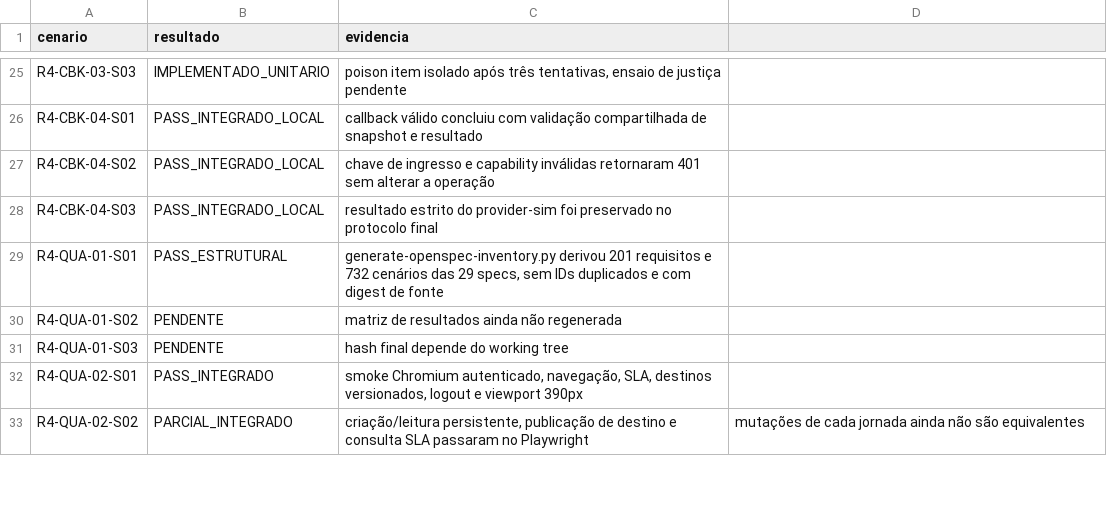
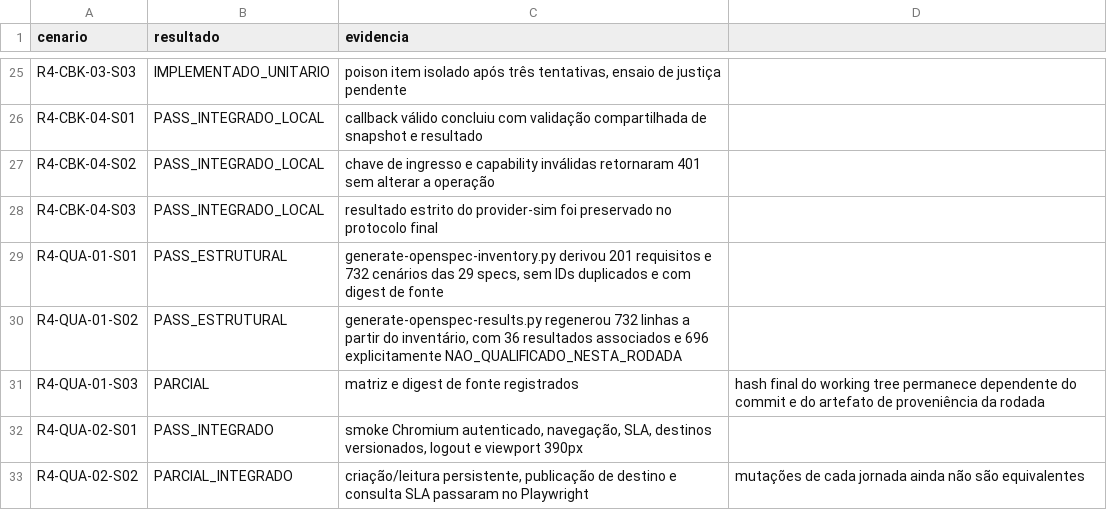
Before and after one commit to leandroclf/ai-hub, a CSV file: docs/reviews/2026-09-09-r4/implementation/SCENARIO_RESULTS.csv, drawn as a sheet; only a part is shown, gaps mark what is left out.

Commit message:
docs(qualificacao): registra reconciliação e prova HTTP do produto
Contexto: a primeira prova integrada encontrou URL de fila não roteável no Compose e obrigações locais pendentes que mantinham o domínio de capacidade indisponível.\n\nImpacto: o índice, o checkpoint, a matriz de cenários e o relatório registram a reconciliação baseada em 404, a quarentena de comandos expirados, a correção da autoridade do LocalStack e a prova HTTP do produto com duas etapas e idempotência. Os limites de provider real, fencing geral e qualificação integral continuam explícitos.

```diff
--- a/docs/reviews/2026-09-09-r4/implementation/SCENARIO_RESULTS.csv
+++ b/docs/reviews/2026-09-09-r4/implementation/SCENARIO_RESULTS.csv
@@ -29,4 +29,4 @@ R4-CBK-04-S03;PASS_INTEGRADO_LOCAL;resultado estrito do provider-sim foi preserv
 R4-QUA-01-S01;PASS_ESTRUTURAL;generate-openspec-inventory.py derivou 201 requisitos e 732 cenários das 29 specs, sem IDs duplicados e com digest de fonte
-R4-QUA-01-S02;PENDENTE;matriz de resultados ainda não regenerada
-R4-QUA-01-S03;PENDENTE;hash final depende do working tree
+R4-QUA-01-S02;PASS_ESTRUTURAL;generate-openspec-results.py regenerou 732 linhas a partir do inventário, com 36 resultados associados e 696 explicitamente NAO_QUALIFICADO_NESTA_RODADA
+R4-QUA-01-S03;PARCIAL;matriz e digest de fonte registrados; hash final do working tree permanece dependente do commit e do artefato de proveniência da rodada
 R4-QUA-02-S01;PASS_INTEGRADO;smoke Chromium autenticado, navegação, SLA, destinos versionados, logout e viewport 390px
```
Also changed, not shown: 10 other files.
